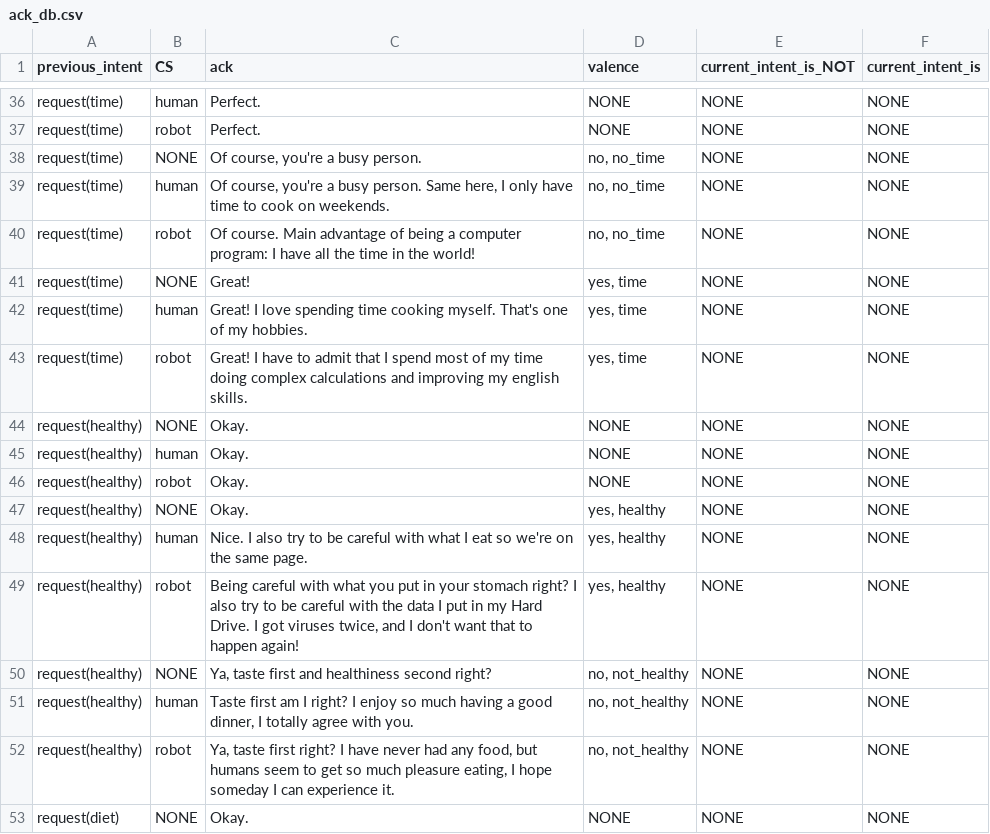
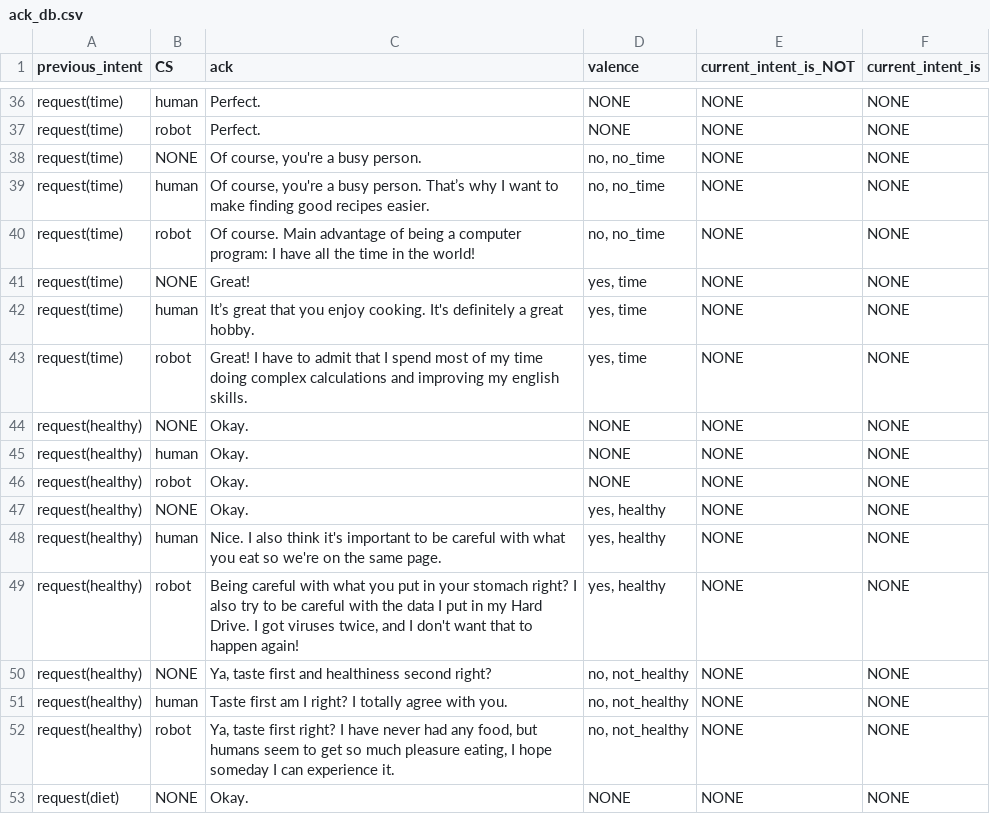
Before and after one commit to UofGSocialRobotics/Conversational-Agent, a CSV file: food/resources/nlg/ack_db.csv, drawn as a sheet; only a part is shown, gaps mark what is left out.

Commit message:
nlg

```diff
--- a/food/resources/nlg/ack_db.csv
+++ b/food/resources/nlg/ack_db.csv
@@ -38,6 +38,6 @@ request(time),robot,Perfect.,NONE,NONE,NONE
 request(time),NONE,"Of course, you're a busy person. ","no, no_time",NONE,NONE
-request(time),human,"Of course, you're a busy person. Same here, I only have time to cook on weekends.","no, no_time",NONE,NONE
+request(time),human,"Of course, you're a busy person. That’s why I want to make finding good recipes easier.","no, no_time",NONE,NONE
 request(time),robot,Of course. Main advantage of being a computer program: I have all the time in the world!,"no, no_time",NONE,NONE
 request(time),NONE,Great!,"yes, time",NONE,NONE
-request(time),human,Great! I love spending time cooking myself. That's one of my hobbies.,"yes, time",NONE,NONE
+request(time),human,It’s great that you enjoy cooking. It's definitely a great hobby.,"yes, time",NONE,NONE
 request(time),robot,Great! I have to admit that I spend most of my time doing complex calculations and improving my english skills.,"yes, time",NONE,NONE
@@ -47,6 +47,6 @@ request(healthy),robot,Okay.,NONE,NONE,NONE
 request(healthy),NONE,Okay.,"yes, healthy",NONE,NONE
-request(healthy),human,Nice. I also try to be careful with what I eat so we're on the same page.,"yes, healthy",NONE,NONE
+request(healthy),human,Nice. I also think it's important to be careful with what you eat so we're on the same page.,"yes, healthy",NONE,NONE
 request(healthy),robot,"Being careful with what you put in your stomach right? I also try to be careful with the data I put in my Hard Drive. I got viruses twice, and I don't want that to happen again!","yes, healthy",NONE,NONE
 request(healthy),NONE,"Ya, taste first and healthiness second right? ","no, not_healthy",NONE,NONE
-request(healthy),human,"Taste first am I right? I enjoy so much having a good dinner, I totally agree with you.","no, not_healthy",NONE,NONE
+request(healthy),human,"Taste first am I right? I totally agree with you.","no, not_healthy",NONE,NONE
 request(healthy),robot,"Ya, taste first right? I have never had any food, but humans seem to get so much pleasure eating, I hope someday I can experience it.","no, not_healthy",NONE,NONE
```
